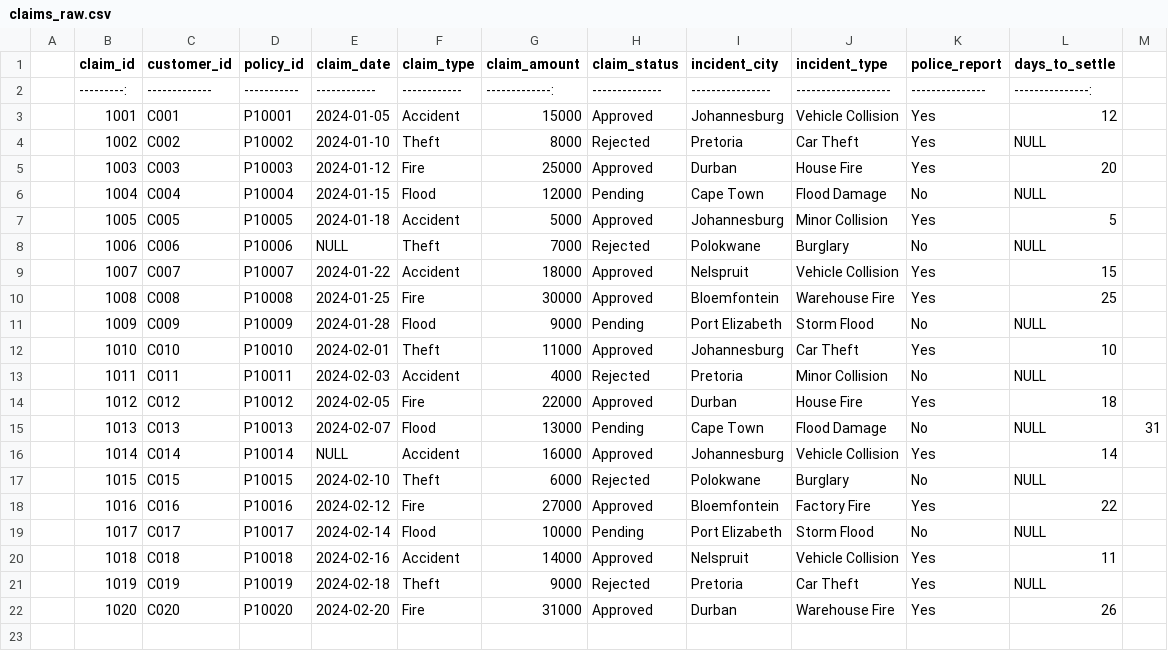
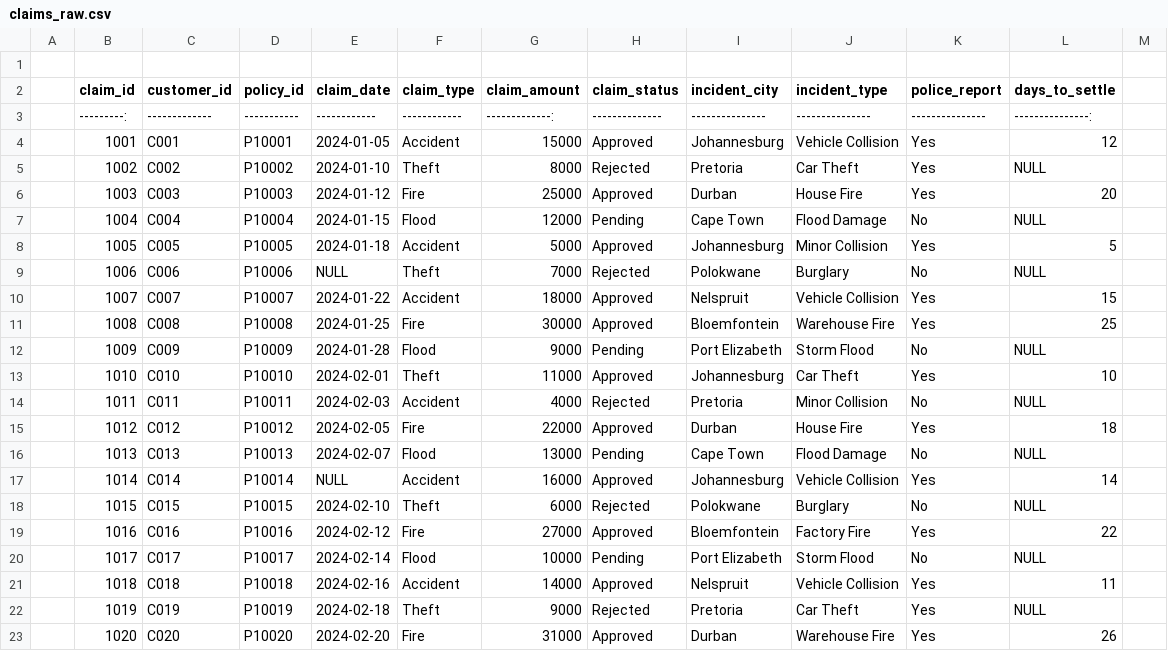
Before and after one commit to piwekasumba/Insurance-Claims-Insurance-Claims-SQL-Reporting-Project-SQL-Insights-Project, a CSV file: SQL-Insurance-Claims-Analysis/1._Data/claims_raw.csv, drawn as a sheet; addresses are those after the commit; the diff names each change by its address in the sheet, - before the commit and + after, or states it on an @@ line.

Commit message:
Correct and standardize insurance claims dataset
Updated the insurance claims dataset documentation to provide a consistent 12-column structure across all 20 sample claim records.

Corrected the formatting of claim 1013 by removing the extra trailing value and retaining NULL for its settlement duration because the claim remains pending.

Preserved missing claim dates and NULL settlement durations in the sample data rather than introducing unsupported values.

Maintained the original claim identifiers, customer and policy references, claim amounts, statuses, incident locations, and other supplied information.

This update improves dataset readability, structural consistency, and transparency for subsequent SQL reporting and data-quality analysis.

```diff
--- a/SQL-Insurance-Claims-Analysis/1._Data/claims_raw.csv
+++ b/SQL-Insurance-Claims-Analysis/1._Data/claims_raw.csv
+row 1: (empty)
-I3 (incident_city): ----------------
+I3 (incident_city): ---------------
-J3 (incident_type): -------------------
+J3 (incident_type): ---------------
-M16: 31
+M16: (empty)
```
